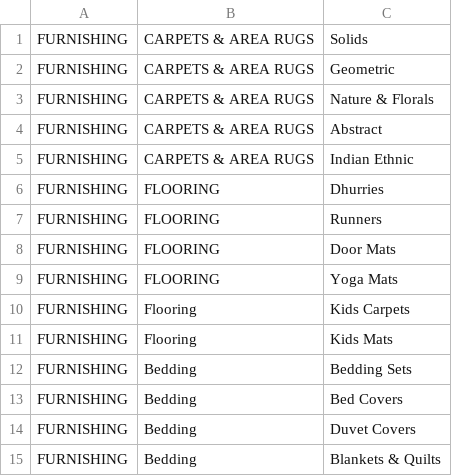
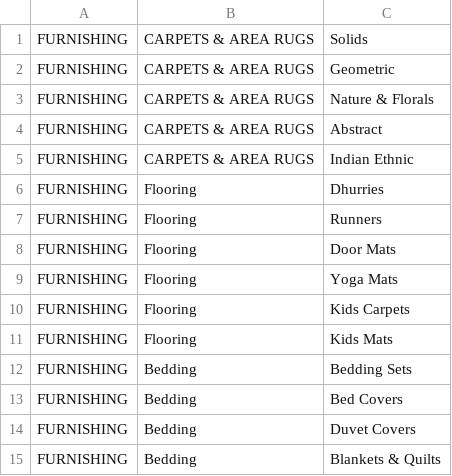
Before and after one commit to JPReddyG/Recommendation-Engine, a CSV file: Products Masterlist - Furnishing.csv, drawn as a sheet; only a part is shown.

Commit message:
Update Products Masterlist - Furnishing.csv

```diff
--- a/Products Masterlist - Furnishing.csv
+++ b/Products Masterlist - Furnishing.csv
@@ -5,6 +5,6 @@ FURNISHING,CARPETS & AREA RUGS,Abstract
 FURNISHING,CARPETS & AREA RUGS,Indian Ethnic
-FURNISHING,FLOORING,Dhurries
-FURNISHING,FLOORING,Runners
-FURNISHING,FLOORING,Door Mats
-FURNISHING,FLOORING,Yoga Mats
+FURNISHING,Flooring,Dhurries
+FURNISHING,Flooring,Runners
+FURNISHING,Flooring,Door Mats
+FURNISHING,Flooring,Yoga Mats
 FURNISHING,Flooring,Kids Carpets
```
